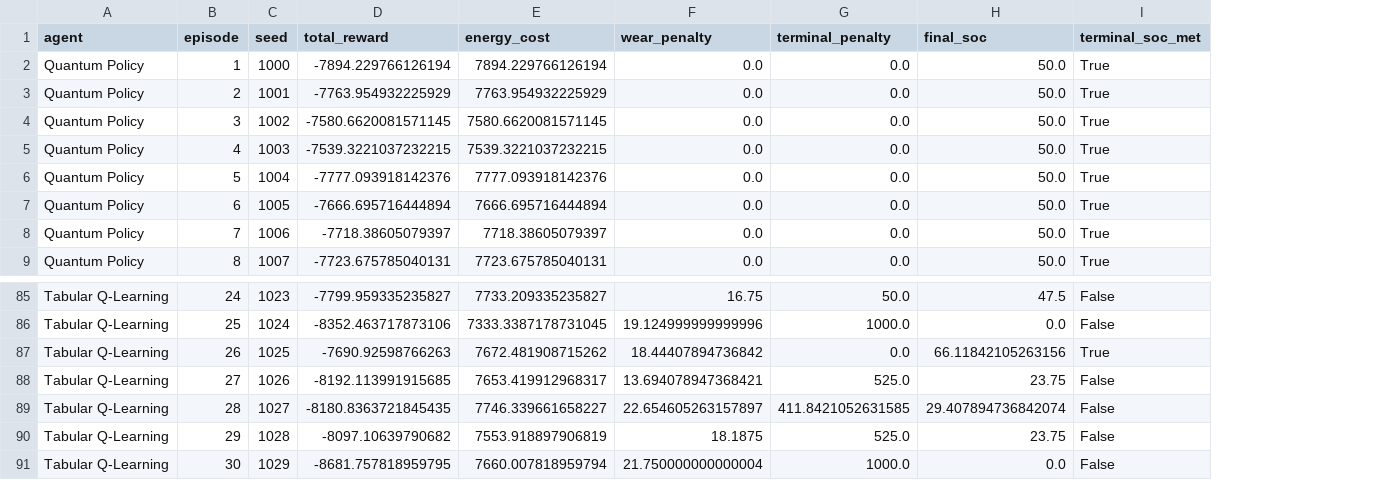
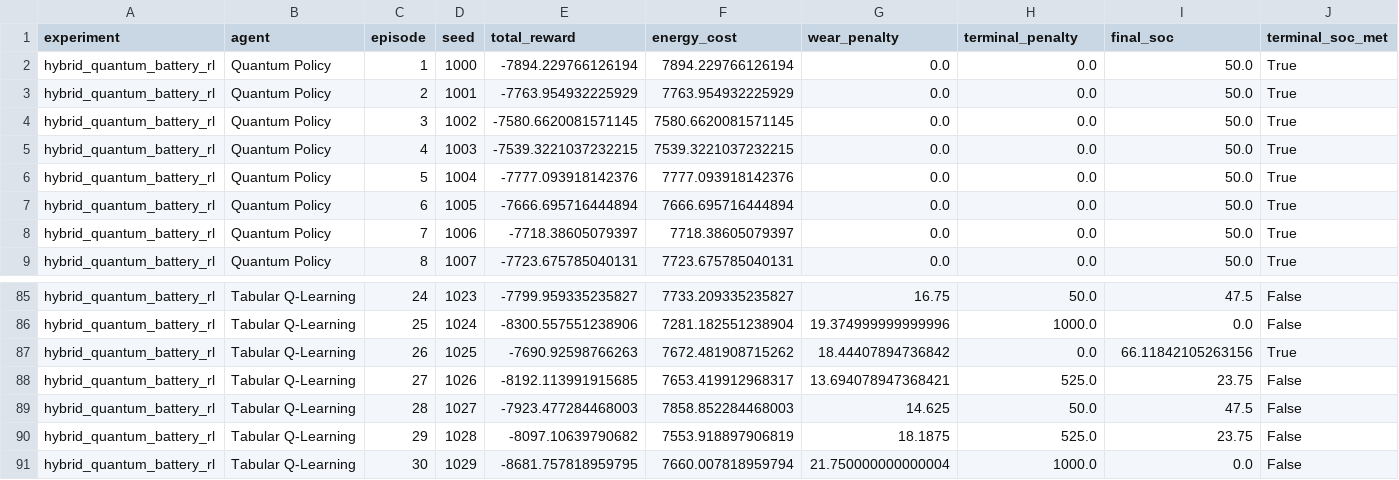
Before and after one commit to nithinm2006/quantum_battery_r1, a CSV file: results/quantum_agent_comparison_details.csv, drawn as a sheet; only a part is shown, gaps mark what is left out; addresses are those after the commit; the diff covers the shown part only; the diff names each change by its address in the sheet, - before the commit and + after, or states it on an @@ line.

```diff
--- a/results/quantum_agent_comparison_details.csv
+++ b/results/quantum_agent_comparison_details.csv
+column A (experiment), rows 2-9: all hybrid_quantum_battery_rl; rows 85-91: all hybrid_quantum_battery_rl
-E86 (total_reward): -8352.463717873106
+E86 (total_reward): -8300.557551238906
-F86 (energy_cost): 7333.3387178731045
+F86 (energy_cost): 7281.182551238904
-G86 (wear_penalty): 19.124999999999996
+G86 (wear_penalty): 19.374999999999996
-E89 (total_reward): -8180.8363721845435
+E89 (total_reward): -7923.477284468003
-F89 (energy_cost): 7746.339661658227
+F89 (energy_cost): 7858.852284468003
-G89 (wear_penalty): 22.654605263157897
+G89 (wear_penalty): 14.625
-H89 (terminal_penalty): 411.8421052631585
+H89 (terminal_penalty): 50.0
-I89 (final_soc): 29.407894736842074
+I89 (final_soc): 47.5
```
Also changed, not shown: 30 edited cells elsewhere in this file, results/quantum_agent_comparison_summary.csv, results/quantum_training_history.csv, 9 other files.
